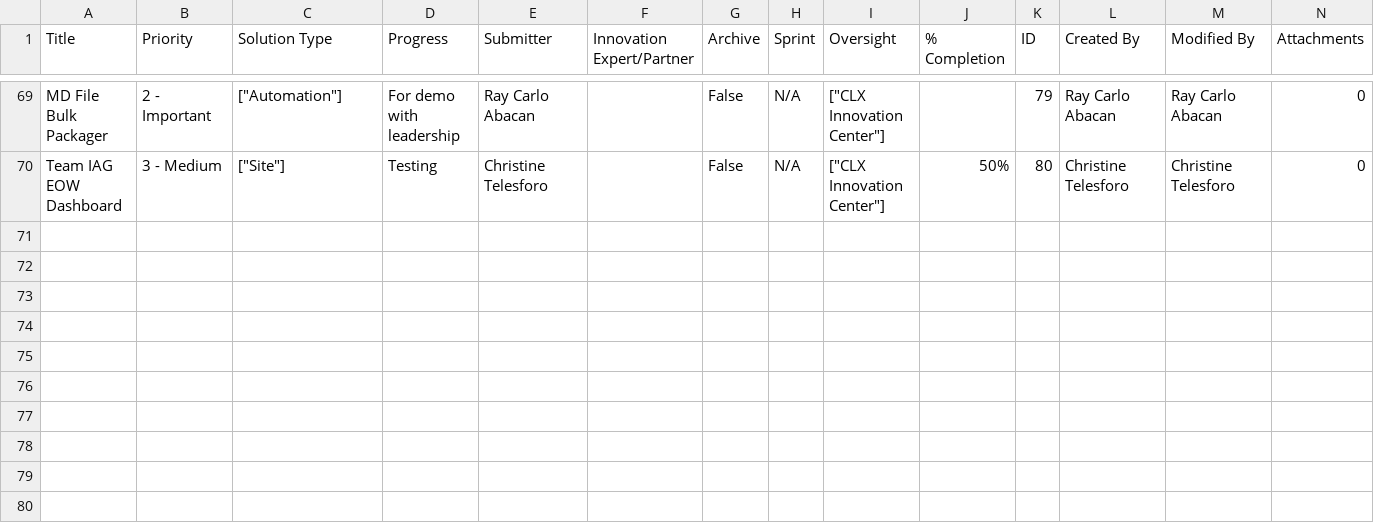
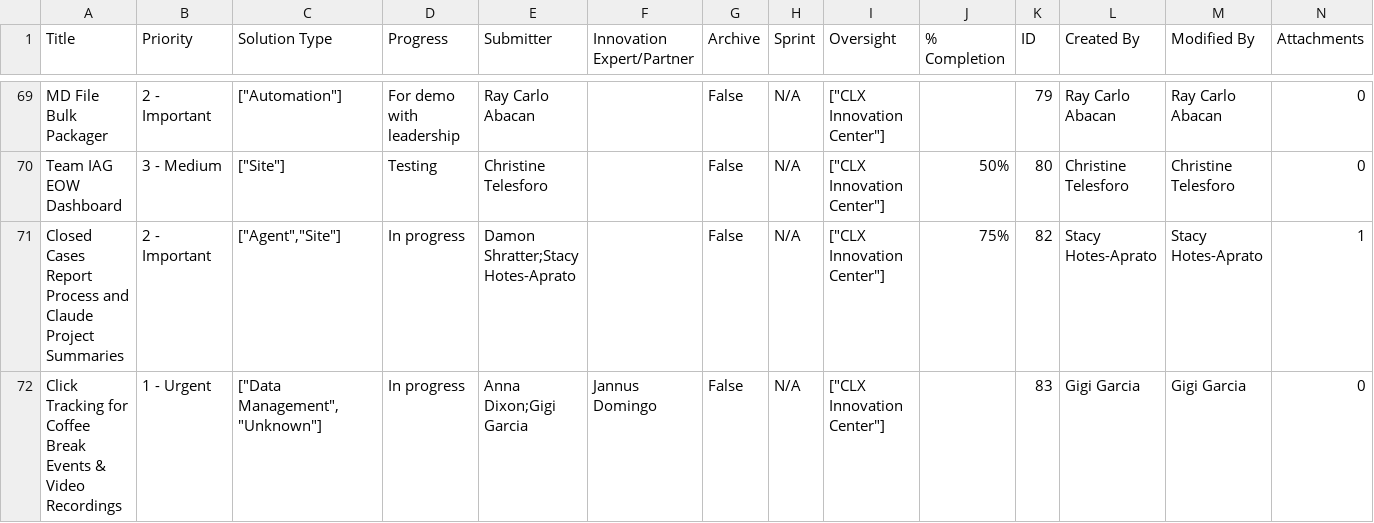
Before and after one commit to jedortega-deltek/innovationcenterdashboard, a CSV file: Share your project.csv, drawn as a sheet; only a part is shown, gaps mark what is left out; the diff names each change by its address in the sheet, - before the commit and + after, or states it on an @@ line.

Commit message:
Add files via upload

```diff
--- a/Share your project.csv
+++ b/Share your project.csv
+row 71: Closed Cases Report Process and Claude Project Summaries | 2 - Important | ["Agent","Site"] | In progress | Damon Shratter;Stacy Hotes-Aprato |  | False | N/A | ["CLX Innovation Center"] | 75% | 82 | Stacy Hotes-Aprato | Stacy Hotes-Aprato | 1
+row 72: Click Tracking for Coffee Break Events & Video Recordings | 1 - Urgent | ["Data Management","Unknown"] | In progress | Anna Dixon;Gigi Garcia | Jannus Domingo | False | N/A | ["CLX Innovation Center"] |  | 83 | Gigi Garcia | Gigi Garcia | 0
```
